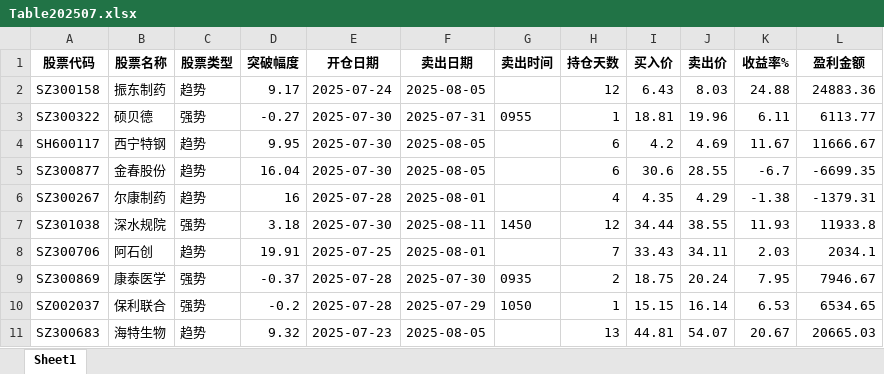
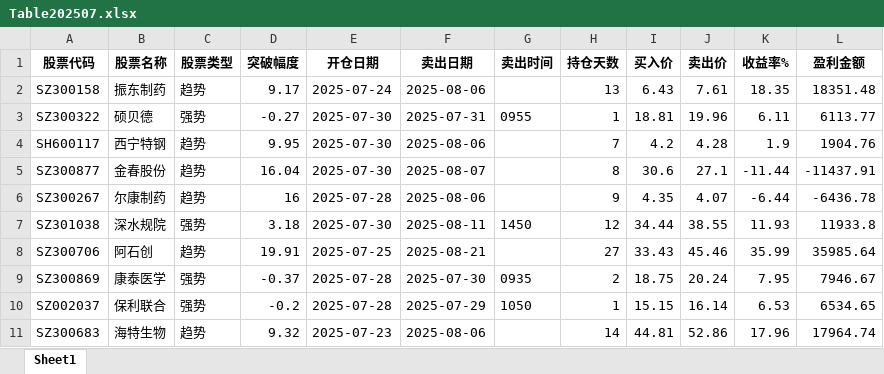
Before and after one commit to haoen-kou/red, an Excel workbook: result/Table202507.xlsx, sheet Sheet1, drawn as a sheet; only a part is shown; values as stored, in another font and other column widths than the file's, no borders; the diff covers the shown part only; the diff names each change by its address in the sheet, - before the commit and + after, or states it on an @@ line.

```diff
--- a/result/Table202507.xlsx (sheet Sheet1)
+++ b/result/Table202507.xlsx (sheet Sheet1)
-F2 (卖出日期): 2025-08-05
+F2 (卖出日期): 2025-08-06
-H2 (持仓天数): 12
+H2 (持仓天数): 13
-J2 (卖出价): 8.03
+J2 (卖出价): 7.61
-K2 (收益率%): 24.88
+K2 (收益率%): 18.35
-L2 (盈利金额): 24883.36
+L2 (盈利金额): 18351.48
-F4 (卖出日期): 2025-08-05
+F4 (卖出日期): 2025-08-06
-H4 (持仓天数): 6
+H4 (持仓天数): 7
-J4 (卖出价): 4.69
+J4 (卖出价): 4.28
-K4 (收益率%): 11.67
+K4 (收益率%): 1.9
-L4 (盈利金额): 11666.67
+L4 (盈利金额): 1904.76
-F5 (卖出日期): 2025-08-05
+F5 (卖出日期): 2025-08-07
-H5 (持仓天数): 6
+H5 (持仓天数): 8
-J5 (卖出价): 28.55
+J5 (卖出价): 27.1
-K5 (收益率%): -6.7
+K5 (收益率%): -11.44
-L5 (盈利金额): -6699.35
+L5 (盈利金额): -11437.91
-F6 (卖出日期): 2025-08-01
+F6 (卖出日期): 2025-08-06
-H6 (持仓天数): 4
+H6 (持仓天数): 9
-J6 (卖出价): 4.29
+J6 (卖出价): 4.07
-K6 (收益率%): -1.38
+K6 (收益率%): -6.44
-L6 (盈利金额): -1379.31
+L6 (盈利金额): -6436.78
-F8 (卖出日期): 2025-08-01
+F8 (卖出日期): 2025-08-21
-H8 (持仓天数): 7
+H8 (持仓天数): 27
-J8 (卖出价): 34.11
+J8 (卖出价): 45.46
-K8 (收益率%): 2.03
+K8 (收益率%): 35.99
-L8 (盈利金额): 2034.1
+L8 (盈利金额): 35985.64
-F11 (卖出日期): 2025-08-05
+F11 (卖出日期): 2025-08-06
-H11 (持仓天数): 13
+H11 (持仓天数): 14
-J11 (卖出价): 54.07
+J11 (卖出价): 52.86
-K11 (收益率%): 20.67
+K11 (收益率%): 17.96
-L11 (盈利金额): 20665.03
+L11 (盈利金额): 17964.74
```
Also changed, not shown: 65 edited cells elsewhere in this sheet, result/Table202506.xlsx, result/Table202509.xlsx, 19 other files.
